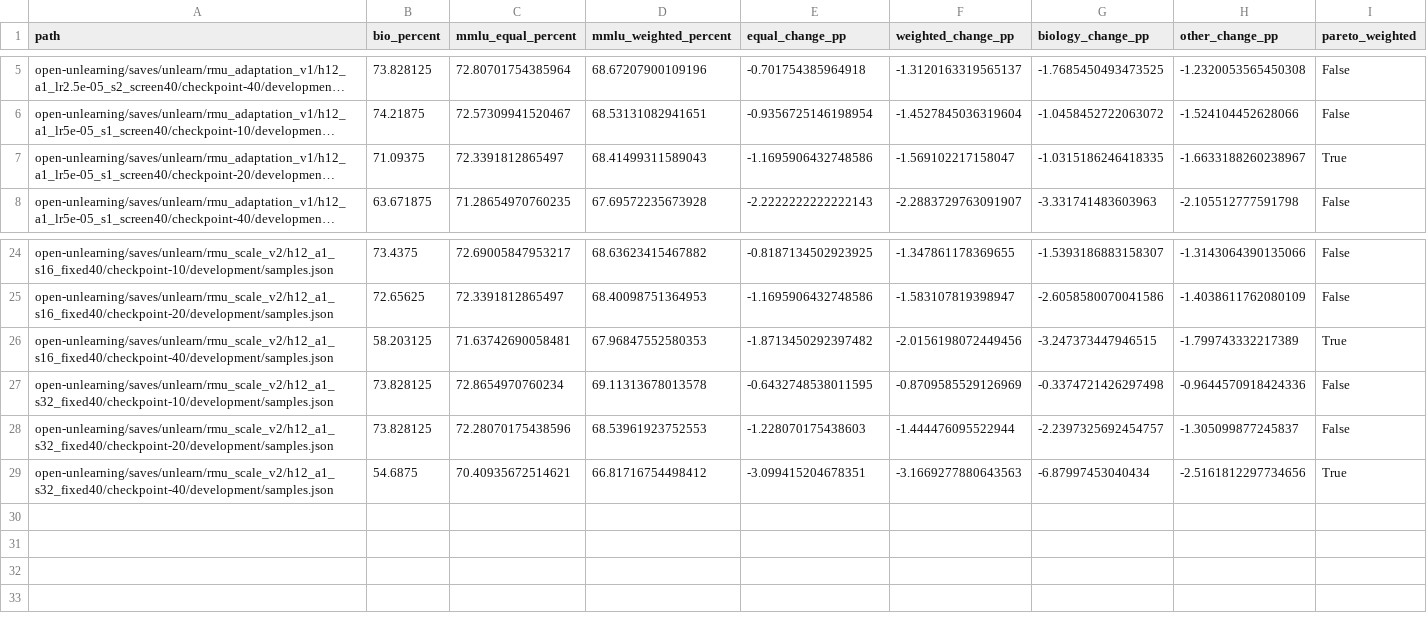
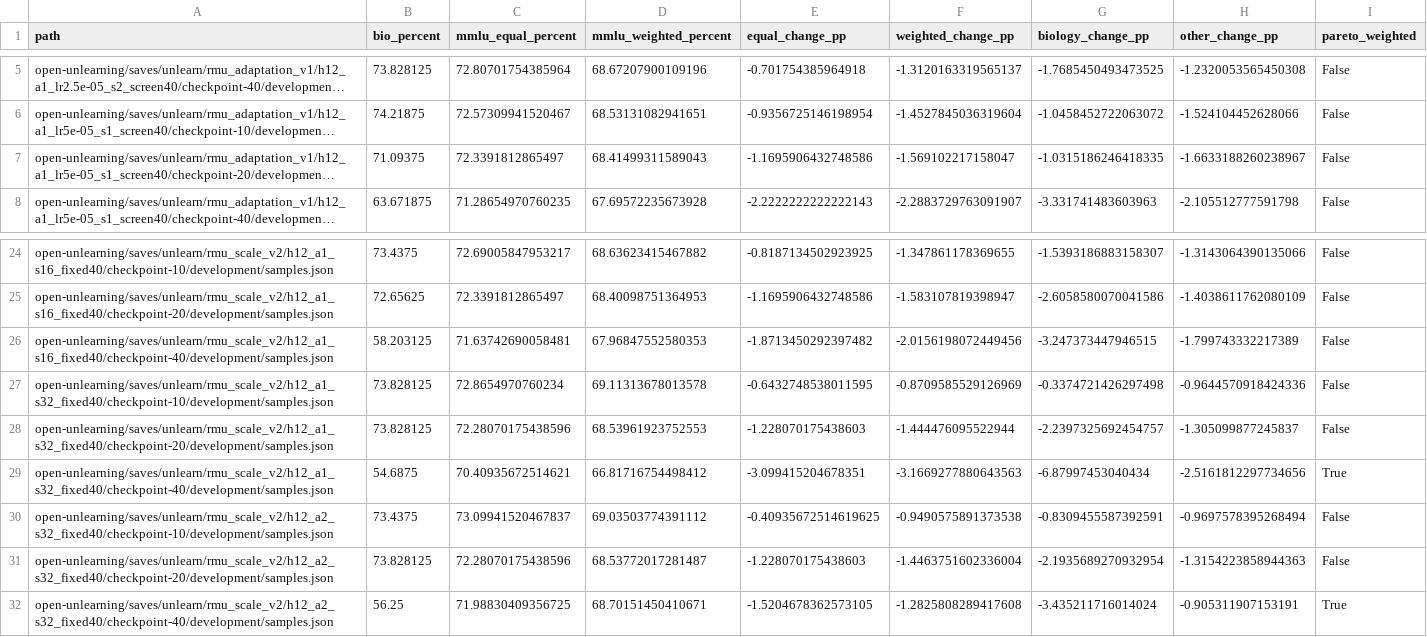
Before and after one commit to HoshiuZ/wmdp-unlearning, a CSV file: logs/rmu_scale_v2_development.csv, drawn as a sheet; only a part is shown, gaps mark what is left out; long unchanged cells end in …; the diff names each change by its address in the sheet, - before the commit and + after, or states it on an @@ line.

Commit message:
feat(rmu): record retained scale trial and authorize one matched coverage control

```diff
--- a/logs/rmu_scale_v2_development.csv
+++ b/logs/rmu_scale_v2_development.csv
-I7 (pareto_weighted): True
+I7 (pareto_weighted): False
-I26 (pareto_weighted): True
+I26 (pareto_weighted): False
+row 30: open-unlearning/saves/unlearn/rmu_scale_v2/h12_a2_s32_fixed40/checkpoint-10/development/samples.json | 73.4375 | 73.09941520467837 | 69.03503774391112 | -0.40935672514619625 | -0.9490575891373538 | -0.8309455587392591 | -0.9697578395268494 | False
+row 31: open-unlearning/saves/unlearn/rmu_scale_v2/h12_a2_s32_fixed40/checkpoint-20/development/samples.json | 73.828125 | 72.28070175438596 | 68.53772017281487 | -1.228070175438603 | -1.4463751602336004 | -2.1935689270932954 | -1.3154223858944363 | False
+row 32: open-unlearning/saves/unlearn/rmu_scale_v2/h12_a2_s32_fixed40/checkpoint-40/development/samples.json | 56.25 | 71.98830409356725 | 68.70151450410671 | -1.5204678362573105 | -1.2825808289417608 | -3.435211716014024 | -0.905311907153191 | True
```
Also changed, not shown: 32 other files.
